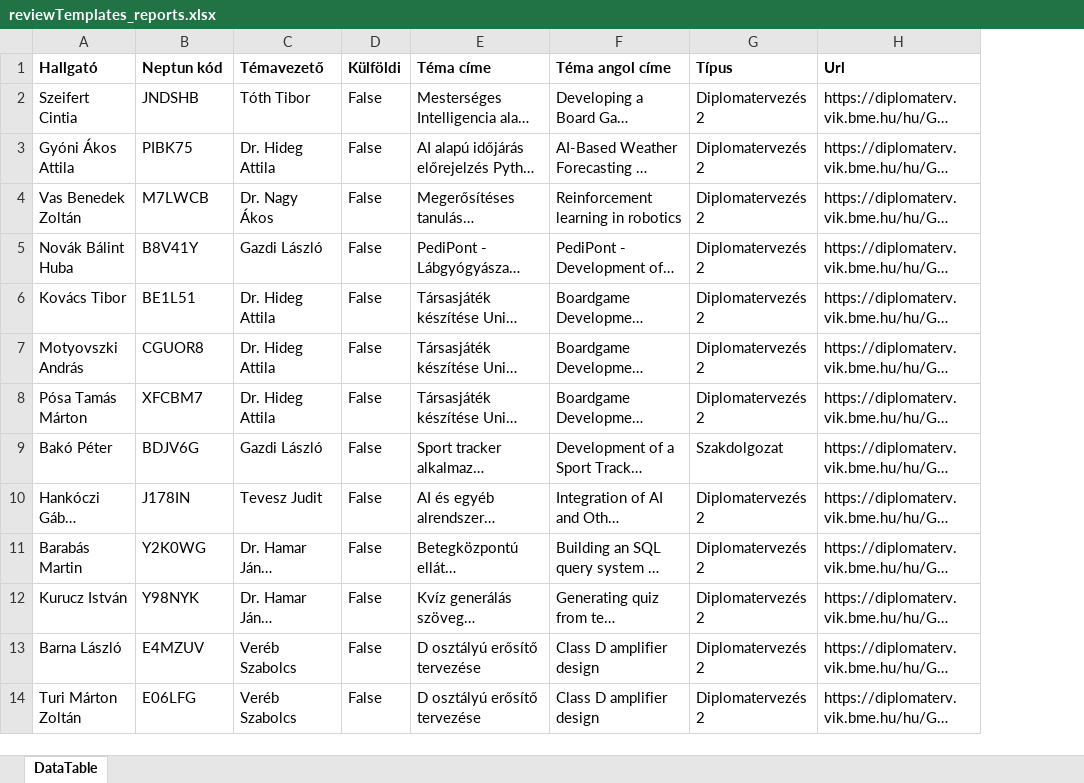
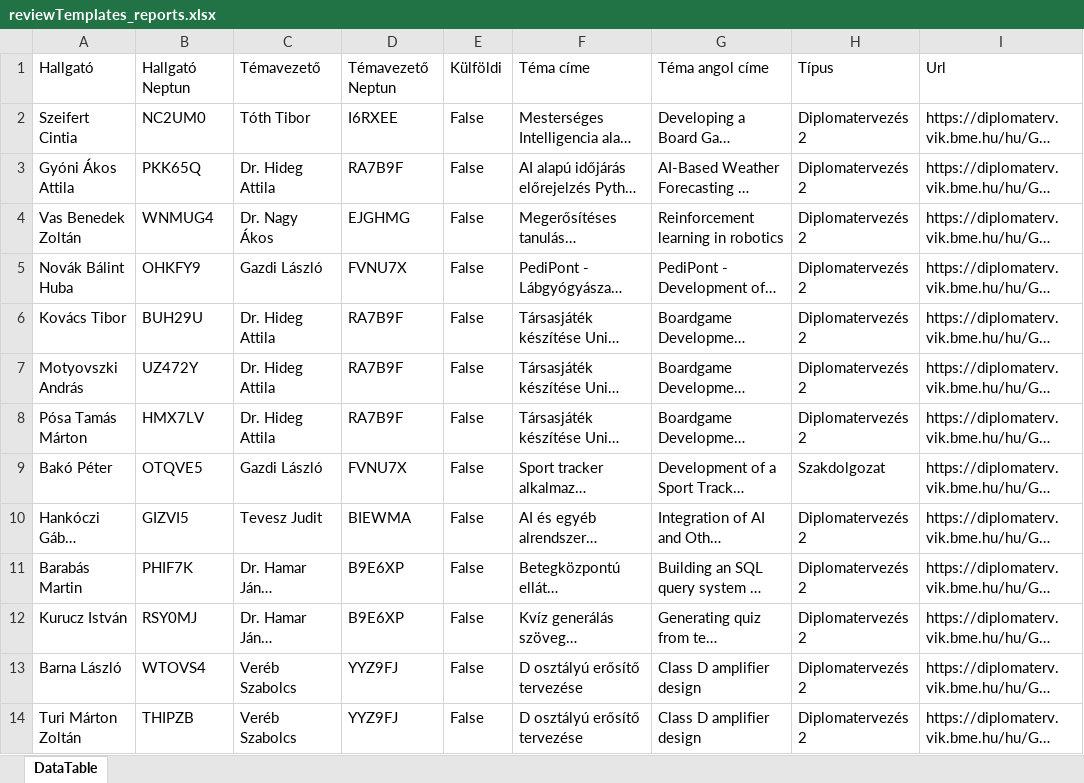
Before and after one commit to csorbakristof/learning_ai, an Excel workbook: AUT_KiirasEsBiralatiSablonGeneralo/reviewTemplates_reports.xlsx, sheet DataTable, drawn as a sheet; only a part is shown; long unchanged cells end in …; values as stored, in another font and other column widths than the file's, no borders; addresses are those after the commit; the diff covers the shown part only; the diff names each change by its address in the sheet, - before the commit and + after, or states it on an @@ line.

```diff
--- a/AUT_KiirasEsBiralatiSablonGeneralo/reviewTemplates_reports.xlsx (sheet DataTable)
+++ b/AUT_KiirasEsBiralatiSablonGeneralo/reviewTemplates_reports.xlsx (sheet DataTable)
+column D, rows 1-14: Témavezető Neptun | I6RXEE | RA7B9F | EJGHMG | FVNU7X | RA7B9F | RA7B9F | RA7B9F | FVNU7X | BIEWMA | B9E6XP | B9E6XP | YYZ9FJ | YYZ9FJ
-A1:C1 bold: on
+A1:C1 bold: off
-B1: Neptun kód
+B1: Hallgató Neptun
-E1:I1 bold: on
+E1:I1 bold: off
-B2: JNDSHB
+B2: NC2UM0
-B3: PIBK75
+B3: PKK65Q
-B4: M7LWCB
+B4: WNMUG4
-B5: B8V41Y
+B5: OHKFY9
-B6: BE1L51
+B6: BUH29U
-B7: CGUOR8
+B7: UZ472Y
-B8: XFCBM7
+B8: HMX7LV
-B9: BDJV6G
+B9: OTQVE5
-B10: J178IN
+B10: GIZVI5
-B11: Y2K0WG
+B11: PHIF7K
-B12: Y98NYK
+B12: RSY0MJ
-B13: E4MZUV
+B13: WTOVS4
-B14: E06LFG
+B14: THIPZB
```
Also changed, not shown: 1 removed row and 330 edited cells elsewhere in this sheet, 6 other files.
